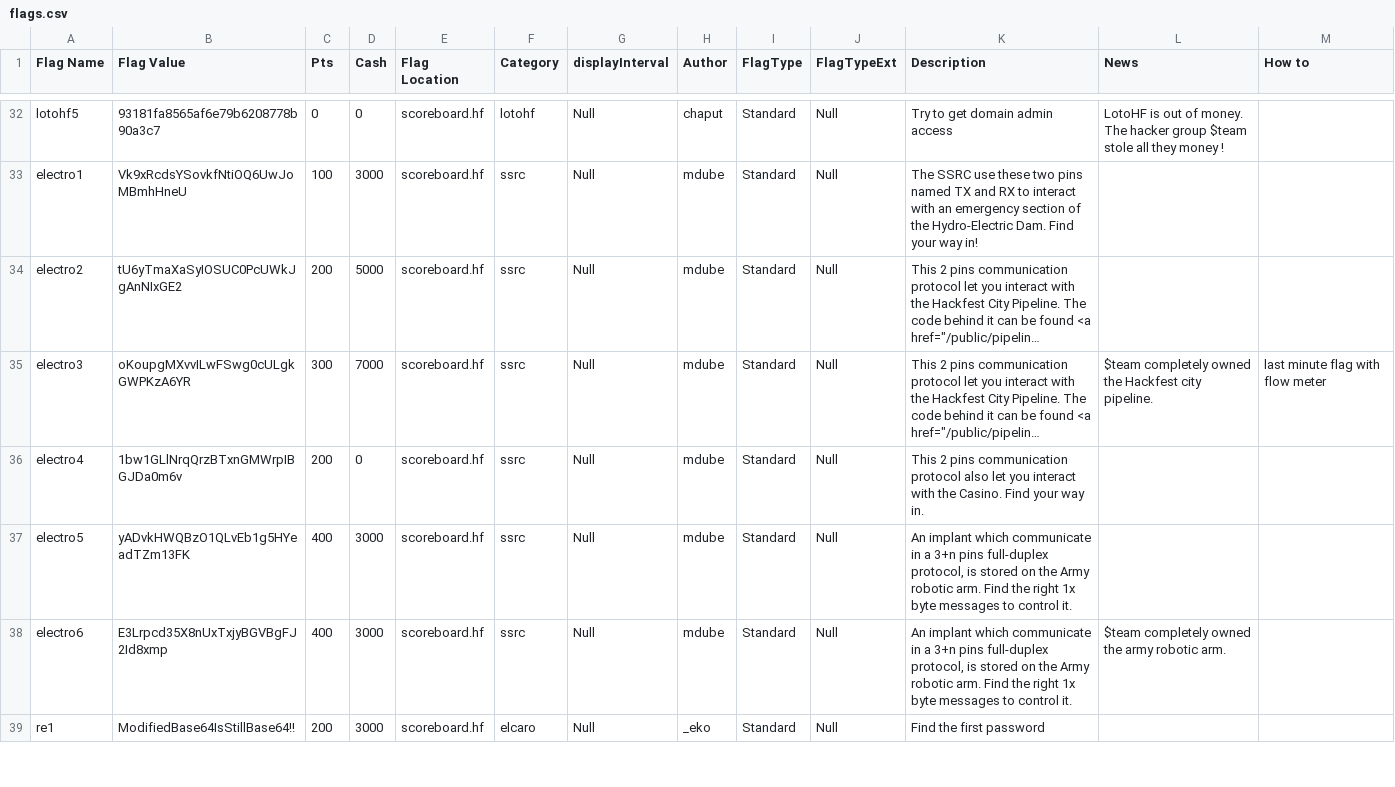
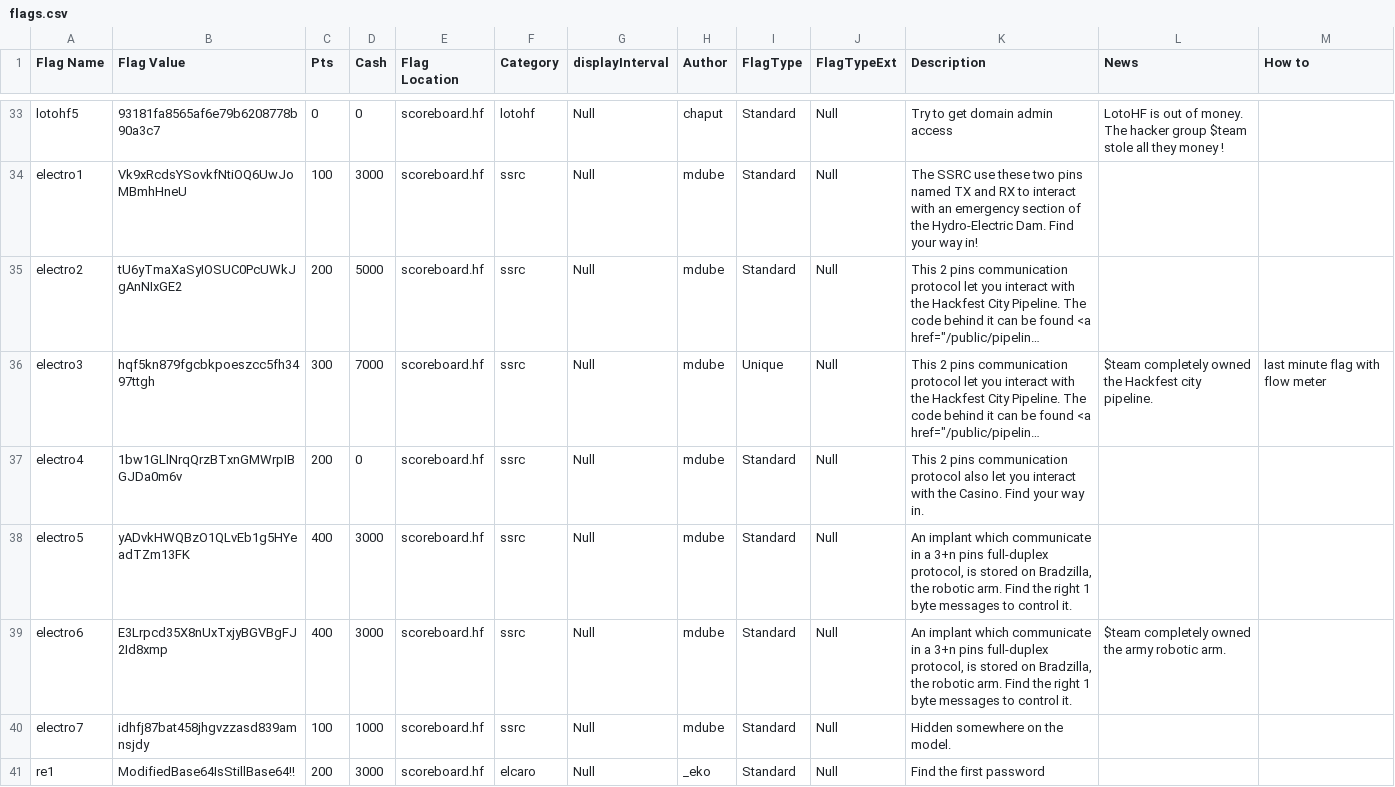
Before and after one commit to hackfestca/hfscoreboard, a CSV file: import/flags.csv, drawn as a sheet; only a part is shown, gaps mark what is left out; long unchanged cells end in …; addresses are those after the commit; the diff covers the shown part only; the diff names each change by its address in the sheet, - before the commit and + after, or states it on an @@ line.

Commit message:
Updated data

```diff
--- a/import/flags.csv
+++ b/import/flags.csv
-B36 (Flag Value): oKoupgMXvvILwFSwg0cULgkGWPKzA6YR
+B36 (Flag Value): hqf5kn879fgcbkpoeszcc5fh3497ttgh
-I36 (FlagType): Standard
+I36 (FlagType): Unique
-K38:K39 (Description): …stored on the Army robotic arm. Find the right 1x byte messages…
+K38:K39 (Description): …stored on Bradzilla, the robotic arm. Find the right 1 byte messages…
+row 40: electro7 | idhfj87bat458jhgvzzasd839amnsjdy | 100 | 1000 | scoreboard.hf | ssrc | Null | mdube | Standard | Null | Hidden somewhere on the model.
```
Also changed, not shown: 1 added row, 1 removed row and 21 edited cells elsewhere in this file, import/blackMarketItems.csv, import/teams.csv.
